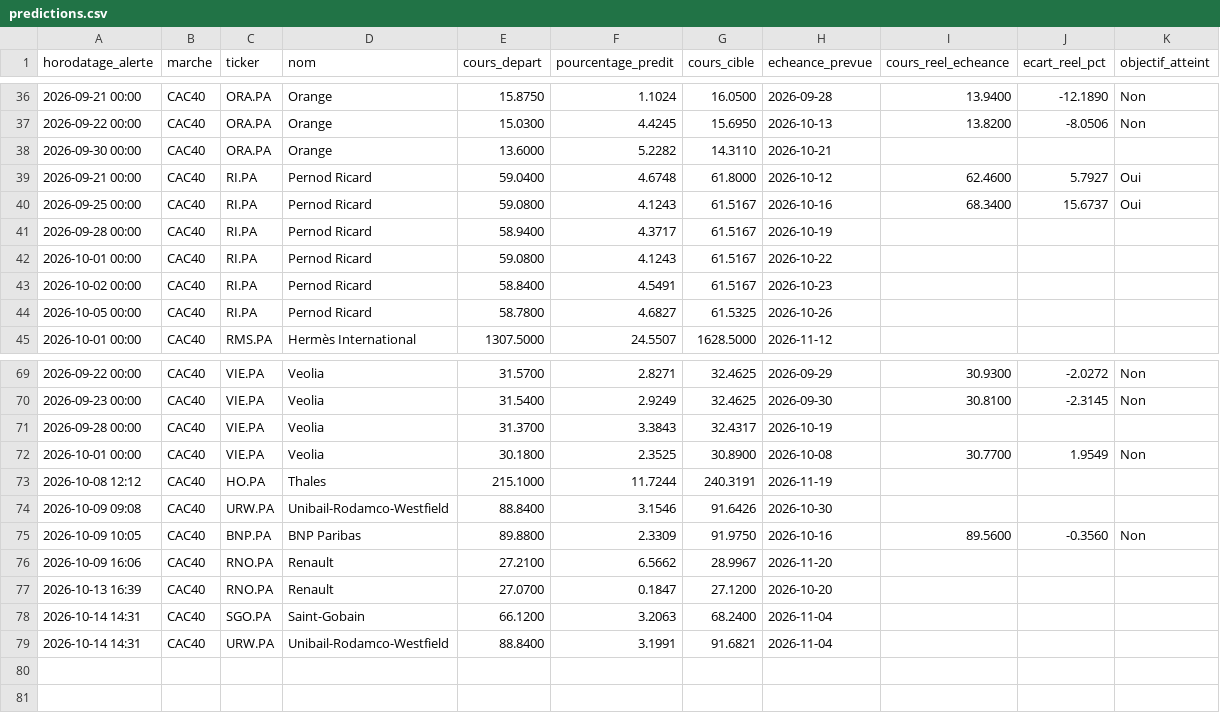
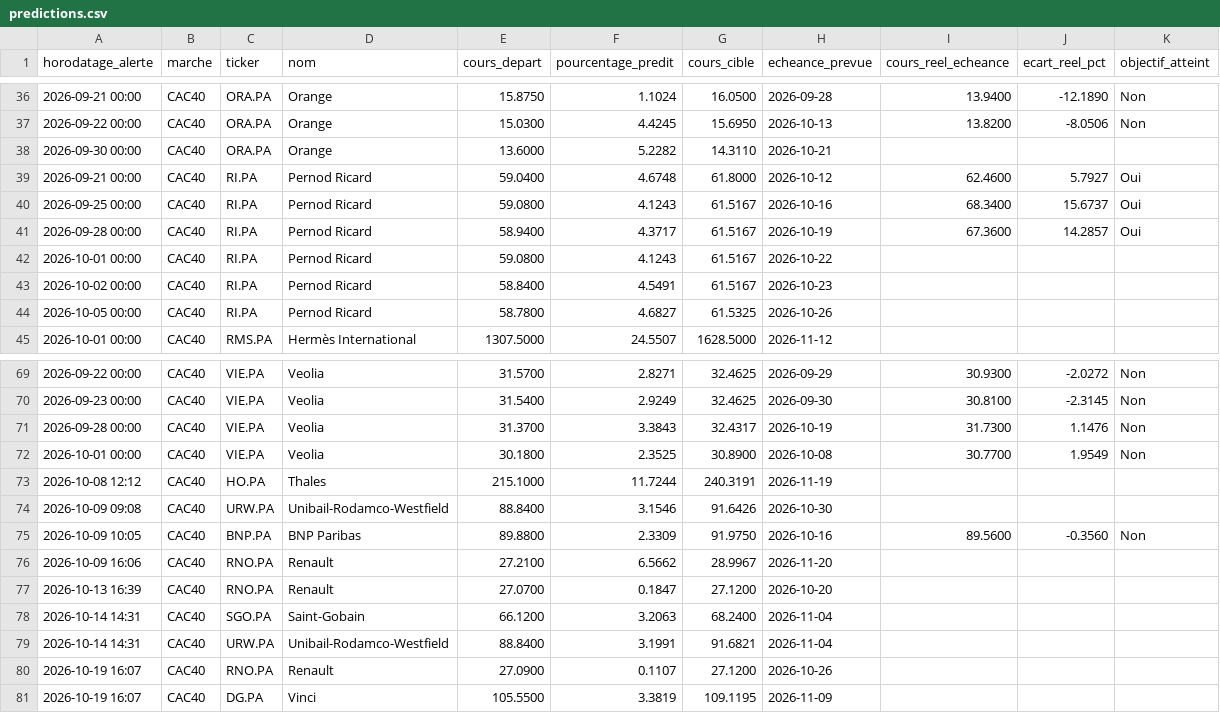
Before and after one commit to 2z7sjjgfw5-ops/Bourse, a CSV file: state/predictions.csv, drawn as a sheet; only a part is shown, gaps mark what is left out.

```diff
--- a/state/predictions.csv
+++ b/state/predictions.csv
@@ -40,3 +40,3 @@ horodatage_alerte,marche,ticker,nom,cours_depart,pourcentage_predit,cours_cible,
 2026-09-25 00:00,CAC40,RI.PA,Pernod Ricard,59.0800,4.1243,61.5167,2026-10-16,68.3400,15.6737,Oui
-2026-09-28 00:00,CAC40,RI.PA,Pernod Ricard,58.9400,4.3717,61.5167,2026-10-19,,,
+2026-09-28 00:00,CAC40,RI.PA,Pernod Ricard,58.9400,4.3717,61.5167,2026-10-19,67.3600,14.2857,Oui
 2026-10-01 00:00,CAC40,RI.PA,Pernod Ricard,59.0800,4.1243,61.5167,2026-10-22,,,
@@ -70,3 +70,3 @@ horodatage_alerte,marche,ticker,nom,cours_depart,pourcentage_predit,cours_cible,
 2026-09-23 00:00,CAC40,VIE.PA,Veolia,31.5400,2.9249,32.4625,2026-09-30,30.8100,-2.3145,Non
-2026-09-28 00:00,CAC40,VIE.PA,Veolia,31.3700,3.3843,32.4317,2026-10-19,,,
+2026-09-28 00:00,CAC40,VIE.PA,Veolia,31.3700,3.3843,32.4317,2026-10-19,31.7300,1.1476,Non
 2026-10-01 00:00,CAC40,VIE.PA,Veolia,30.1800,2.3525,30.8900,2026-10-08,30.7700,1.9549,Non
@@ -79 +79,3 @@ horodatage_alerte,marche,ticker,nom,cours_depart,pourcentage_predit,cours_cible,
 2026-10-14 14:31,CAC40,URW.PA,Unibail-Rodamco-Westfield,88.8400,3.1991,91.6821,2026-11-04,,,
+2026-10-19 16:07,CAC40,RNO.PA,Renault,27.0900,0.1107,27.1200,2026-10-26,,,
+2026-10-19 16:07,CAC40,DG.PA,Vinci,105.5500,3.3819,109.1195,2026-11-09,,,
```
Also changed, not shown: 2 other files.
